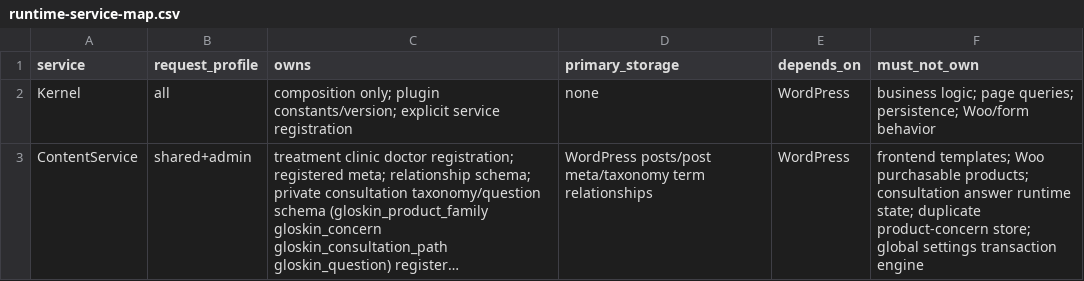
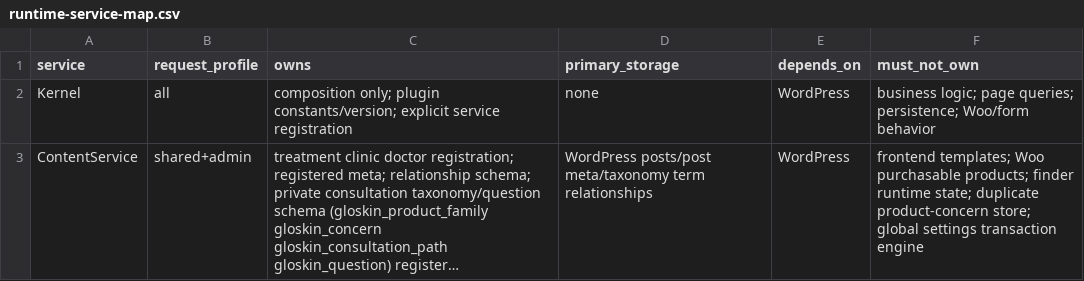
Before and after one commit to yudanfahmie/gloskin-site-core, a CSV file: docs/runtime-service-map.csv, drawn as a sheet; only a part is shown; long unchanged cells end in …; the diff covers the shown part only; the diff names each change by its address in the sheet, - before the commit and + after, or states it on an @@ line.

```diff
--- a/docs/runtime-service-map.csv
+++ b/docs/runtime-service-map.csv
-F3 (must_not_own): …purchasable products; consultation answer runtime state;…
+F3 (must_not_own): …purchasable products; finder runtime state;…
```
Also changed, not shown: 2 edited cells elsewhere in this file, 21 other files.
